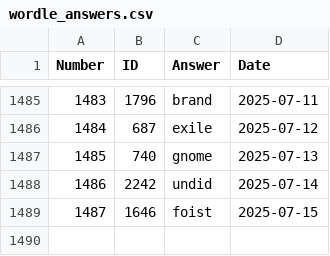
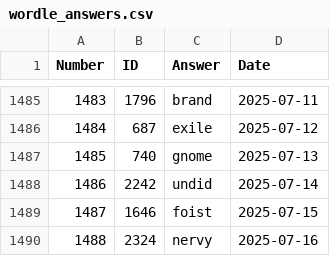
Before and after one commit to nicolas-guerra/PastWordle, a CSV file: wordle_answers.csv, drawn as a sheet; only a part is shown, gaps mark what is left out.

```diff
--- a/wordle_answers.csv
+++ b/wordle_answers.csv
@@ -1489 +1489,2 @@ Number,ID,Answer,Date
 1487,1646,foist,2025-07-15
+1488,2324,nervy,2025-07-16
```
